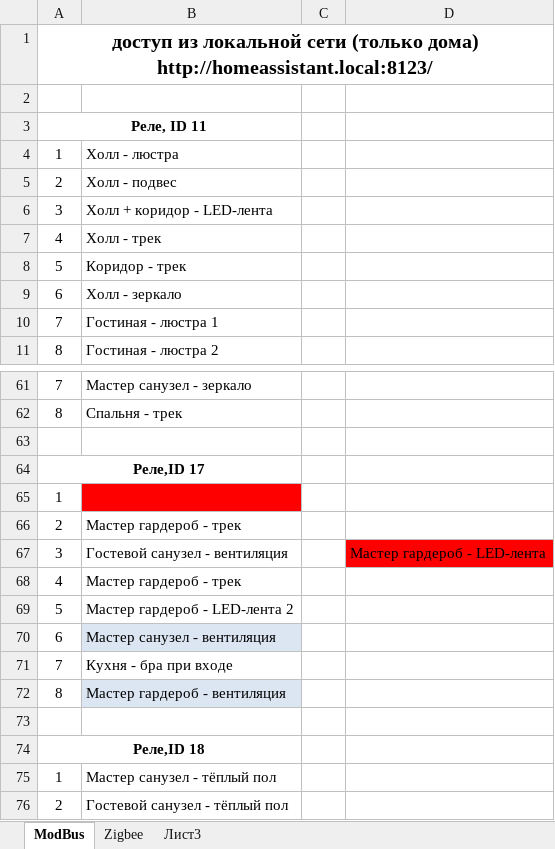
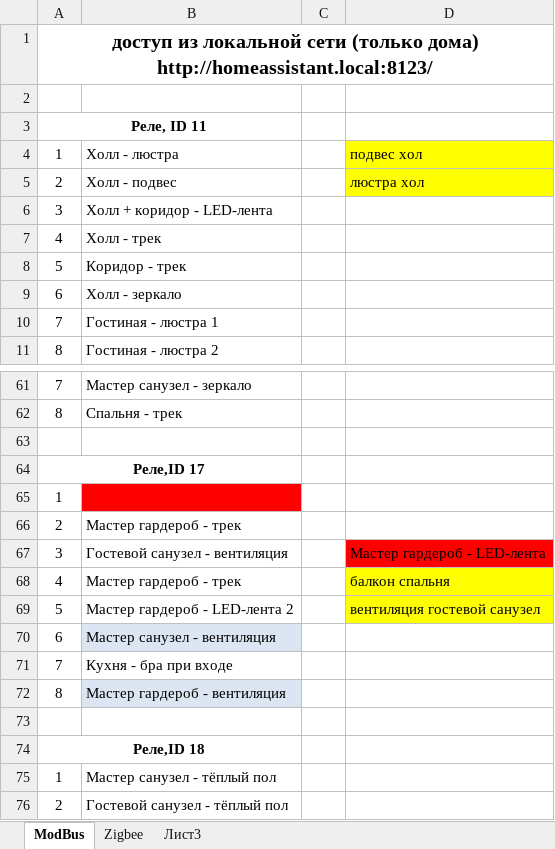
Before and after one commit to marmusevich/python_prj, an Excel workbook: HA/home/таблица.xlsx, sheet ModBus, drawn as a sheet; only a part is shown, gaps mark what is left out; values as stored, in another font and other column widths than the file's, no borders; the diff names each change by its address in the sheet, - before the commit and + after, or states it on an @@ line.

```diff
--- a/HA/home/таблица.xlsx (sheet ModBus)
+++ b/HA/home/таблица.xlsx (sheet ModBus)
-D4: (empty)
+D4: подвес хол
-D4:D5 fill: none
+D4:D5 fill: #FFFF00
-D5: (empty)
+D5: люстра хол
-D68: (empty)
+D68: балкон спальня
-D68:D69 fill: none
+D68:D69 fill: #FFFF00
-D69: (empty)
+D69: вентиляция гостевой санузел
```
